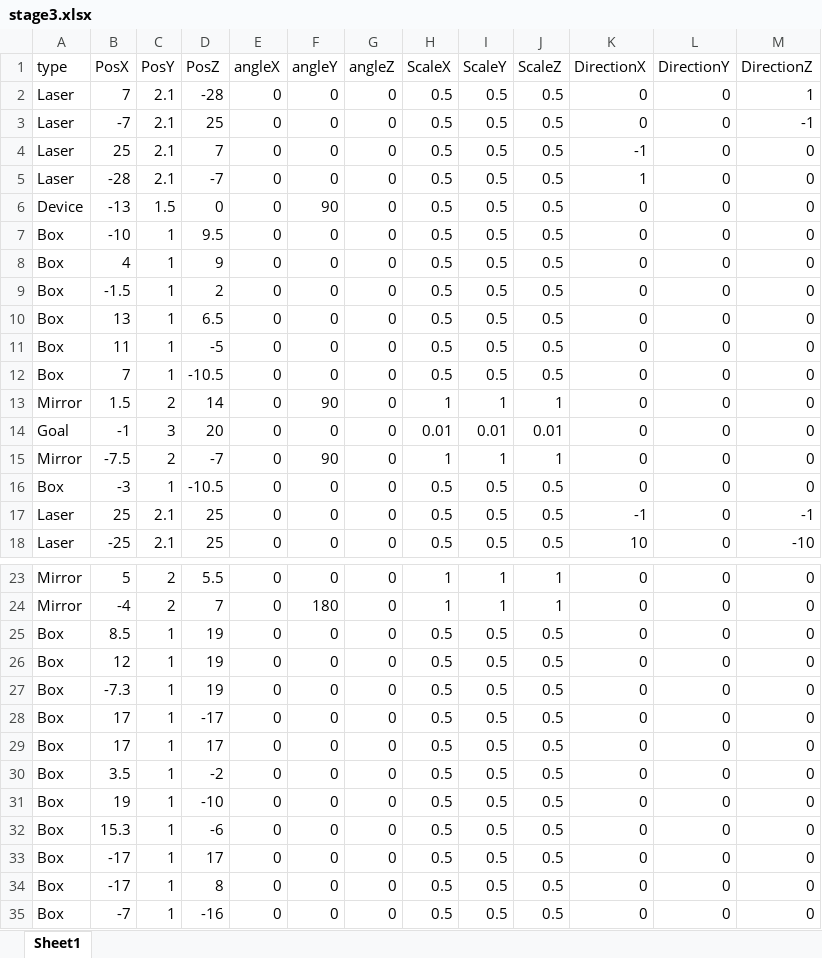
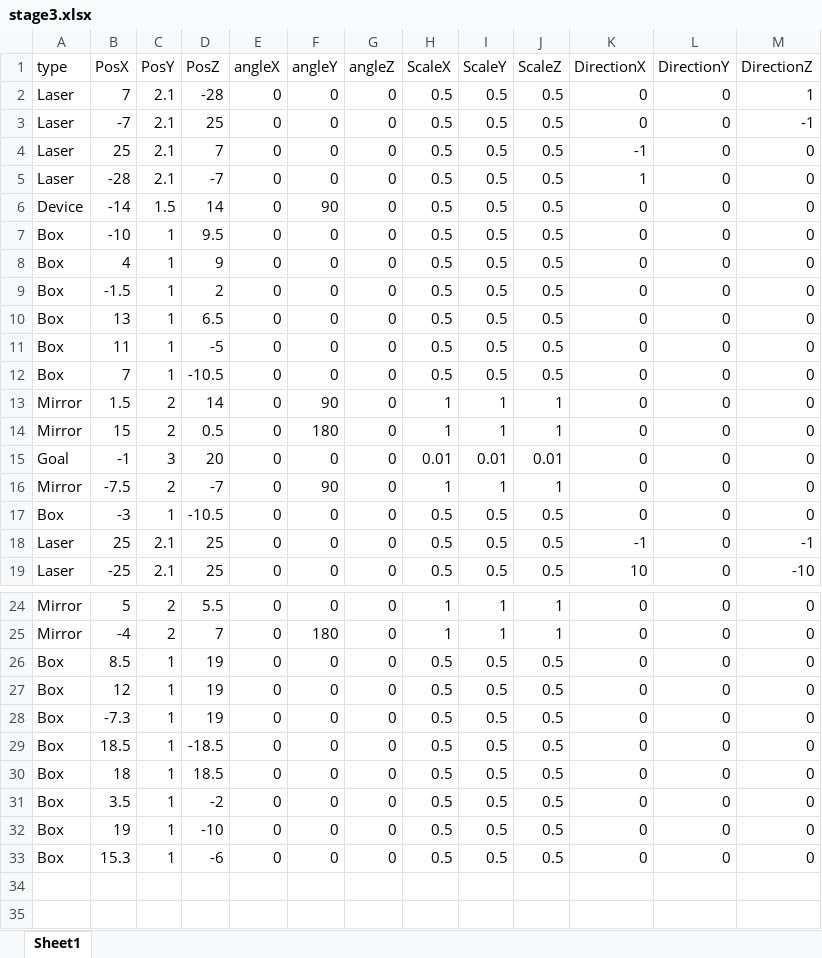
Before and after one commit to dondondokodon/2TeamProject1, an Excel workbook: Data/Excel/stage3.xlsx, sheet Sheet1, drawn as a sheet; only a part is shown, gaps mark what is left out; values as stored, in another font and other column widths than the file's, no borders; removed rows and columns are numbered as before the commit, all else as after; the diff names each change by its address in the sheet, - before the commit and + after, or states it on an @@ line.

```diff
--- a/Data/Excel/stage3.xlsx (sheet Sheet1)
+++ b/Data/Excel/stage3.xlsx (sheet Sheet1)
-B6 (PosX): -13
+B6 (PosX): -14
-D6 (PosZ): 0
+D6 (PosZ): 14
+row 14: Mirror | 15 | 2 | 0.5 | 0 | 180 | 0 | 1 | 1 | 1 | 0 | 0 | 0
-B29 (PosX): 17
+B29 (PosX): 18.5
-D29 (PosZ): -17
+D29 (PosZ): -18.5
-B30 (PosX): 17
+B30 (PosX): 18
-D30 (PosZ): 17
+D30 (PosZ): 18.5
-row 33: Box | -17 | 1 | 17 | 0 | 0 | 0 | 0.5 | 0.5 | 0.5 | 0 | 0 | 0
-row 34: Box | -17 | 1 | 8 | 0 | 0 | 0 | 0.5 | 0.5 | 0.5 | 0 | 0 | 0
-row 35: Box | -7 | 1 | -16 | 0 | 0 | 0 | 0.5 | 0.5 | 0.5 | 0 | 0 | 0
```
Also changed, not shown: Data/Excel/stage2.xlsx, Data/Excel/stage4.xlsx.
